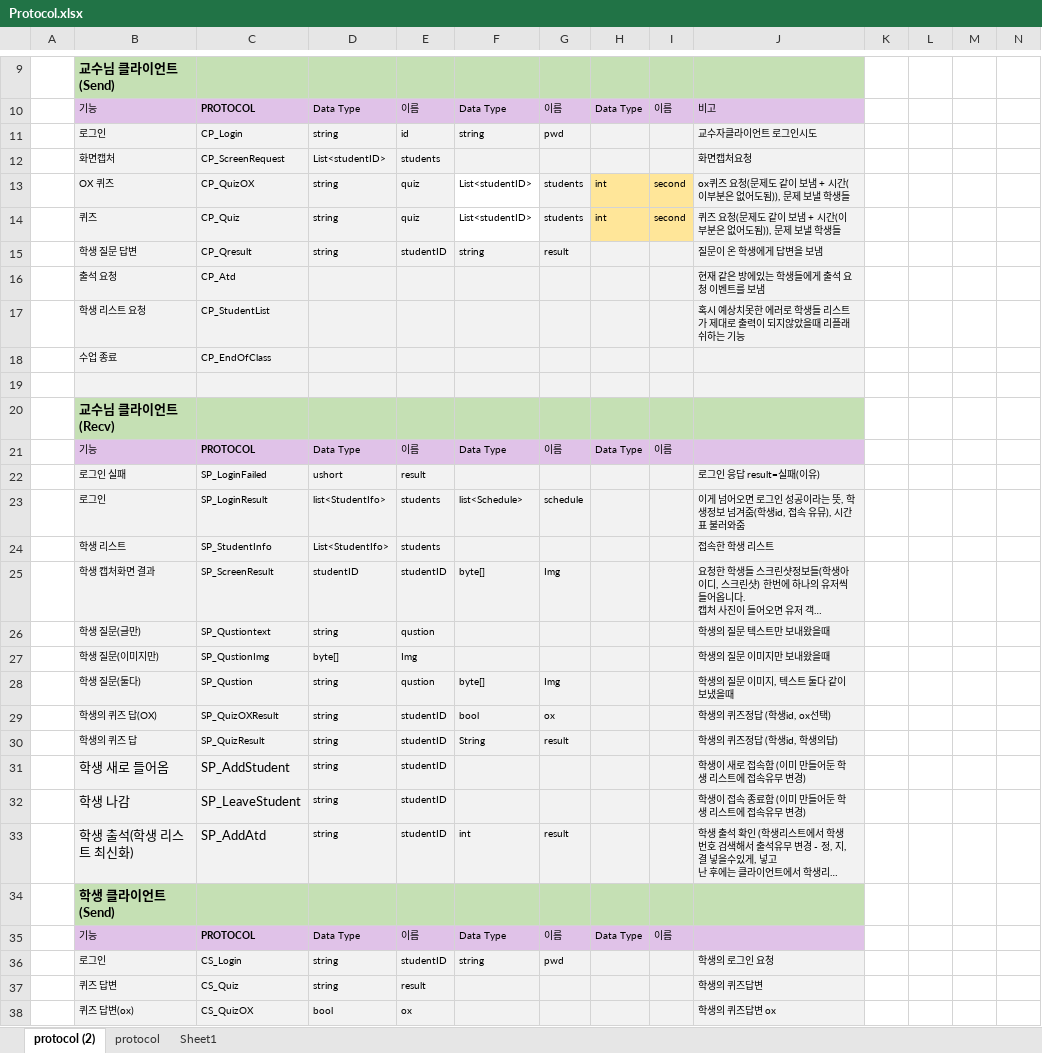
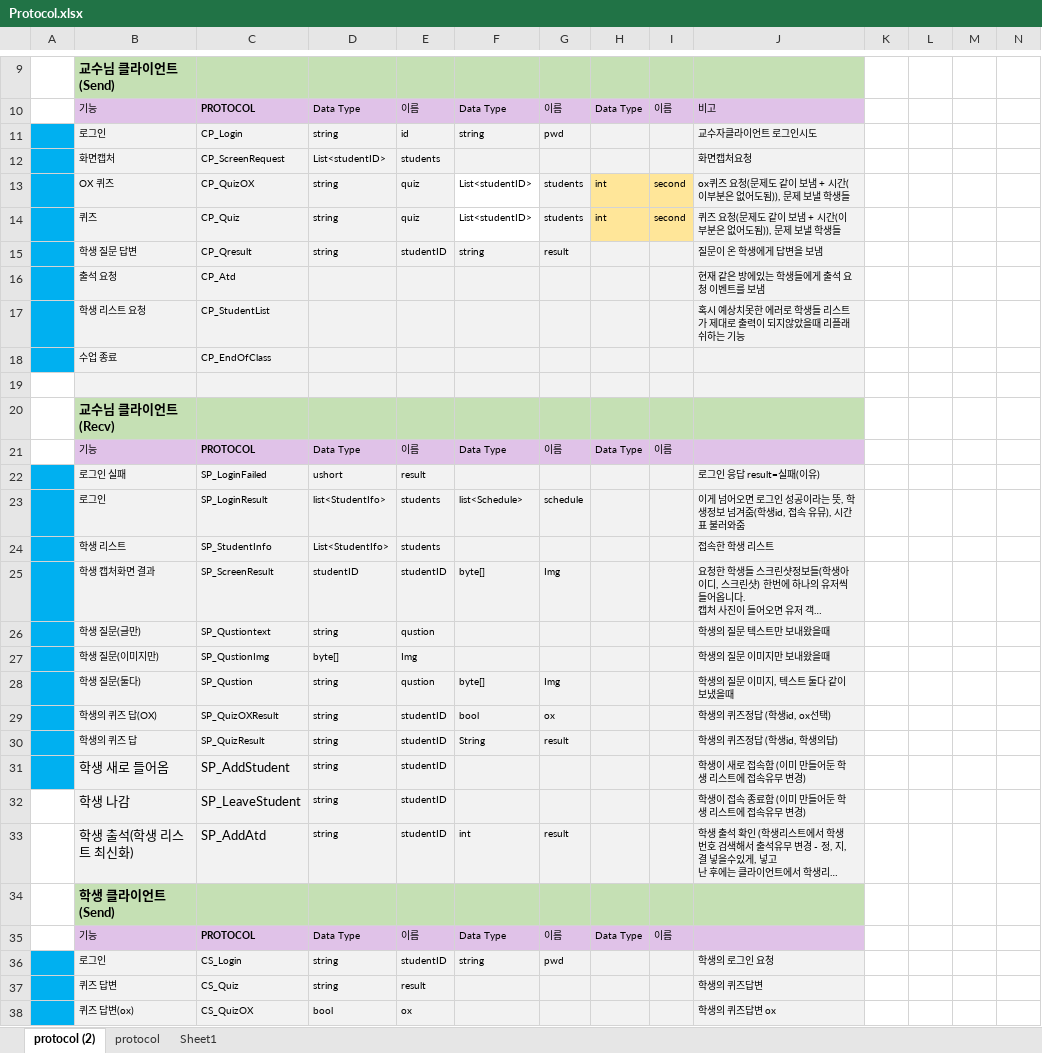
Before and after one commit to dev-Rluan/YuhanLH, an Excel workbook: Protocol.xlsx, sheet protocol (2), drawn as a sheet; only a part is shown, gaps mark what is left out; long unchanged cells end in …; values as stored, in another font and other column widths than the file's, no borders; table styles not drawn; the diff covers the shown part only; the diff names each change by its address in the sheet, - before the commit and + after, or states it on an @@ line.

```diff
--- a/Protocol.xlsx (sheet protocol (2))
+++ b/Protocol.xlsx (sheet protocol (2))
-A11:A18 fill: none
+A11:A18 fill: #00B0F0
-A22:A31 fill: none
+A22:A31 fill: #00B0F0
-A36:A38 fill: none
+A36:A38 fill: #00B0F0
```
Also changed, not shown: 1 edited cell and cell formats elsewhere in this sheet, 15 other files.
